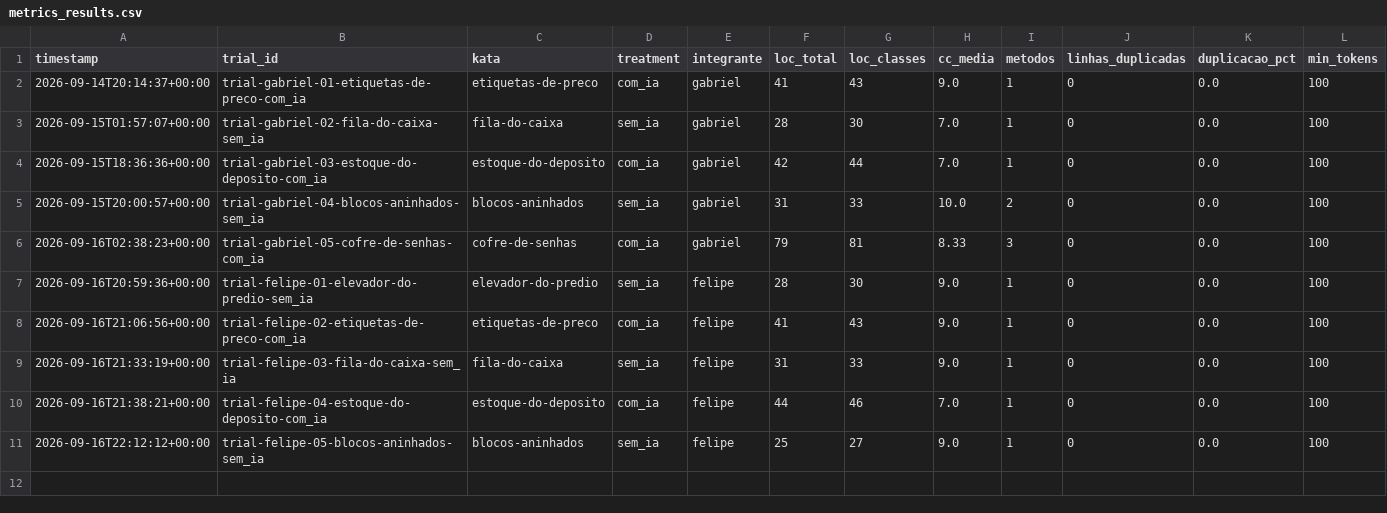
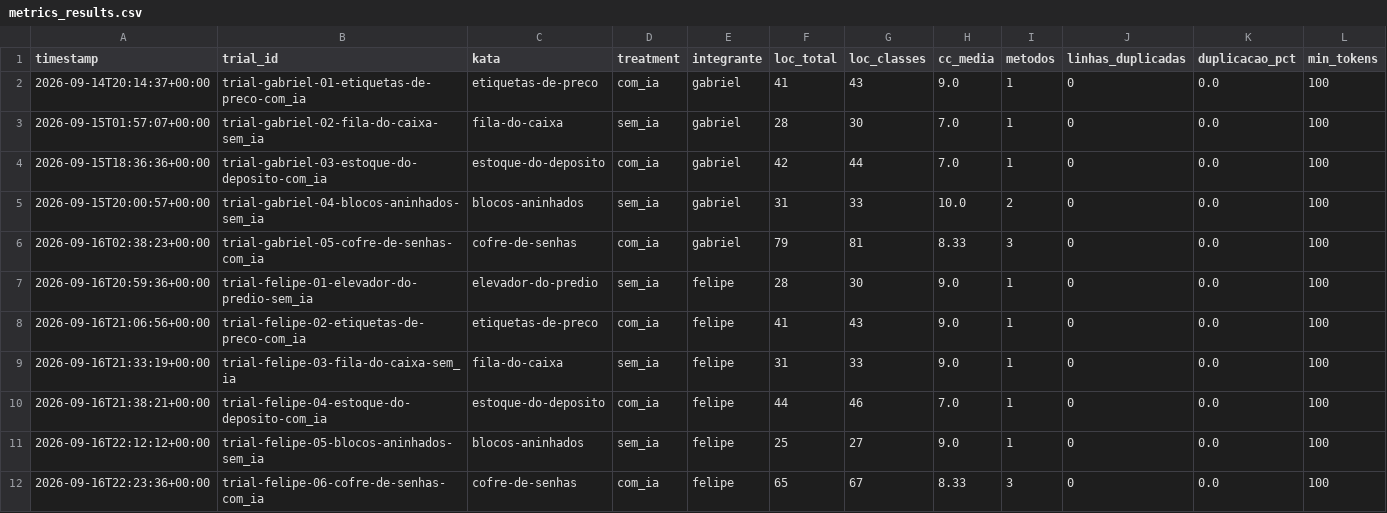
Before and after one commit to Lab-Experimentao/Lab02-AssistentesDeIA, a CSV file: results/metrics_results.csv, drawn as a sheet.

```diff
--- a/results/metrics_results.csv
+++ b/results/metrics_results.csv
@@ -11 +11,2 @@ timestamp,trial_id,kata,treatment,integrante,loc_total,loc_classes,cc_media,meto
 2026-09-16T22:12:12+00:00,trial-felipe-05-blocos-aninhados-sem_ia,blocos-aninhados,sem_ia,felipe,25,27,9.0,1,0,0.0,100
+2026-09-16T22:23:36+00:00,trial-felipe-06-cofre-de-senhas-com_ia,cofre-de-senhas,com_ia,felipe,65,67,8.33,3,0,0.0,100
```
Also changed, not shown: results/time_results.csv, 2 other files.
